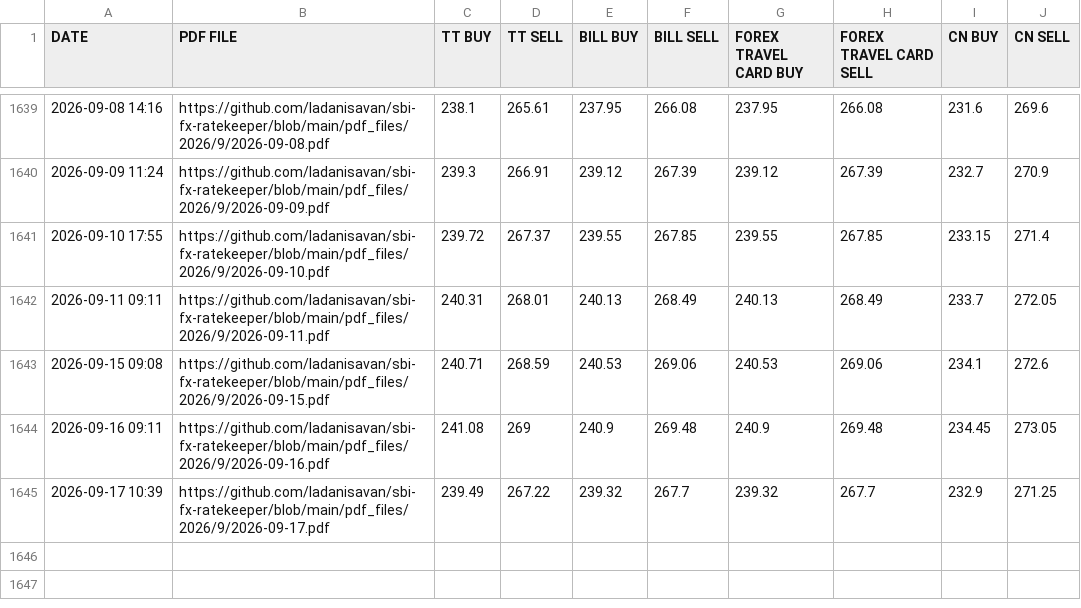
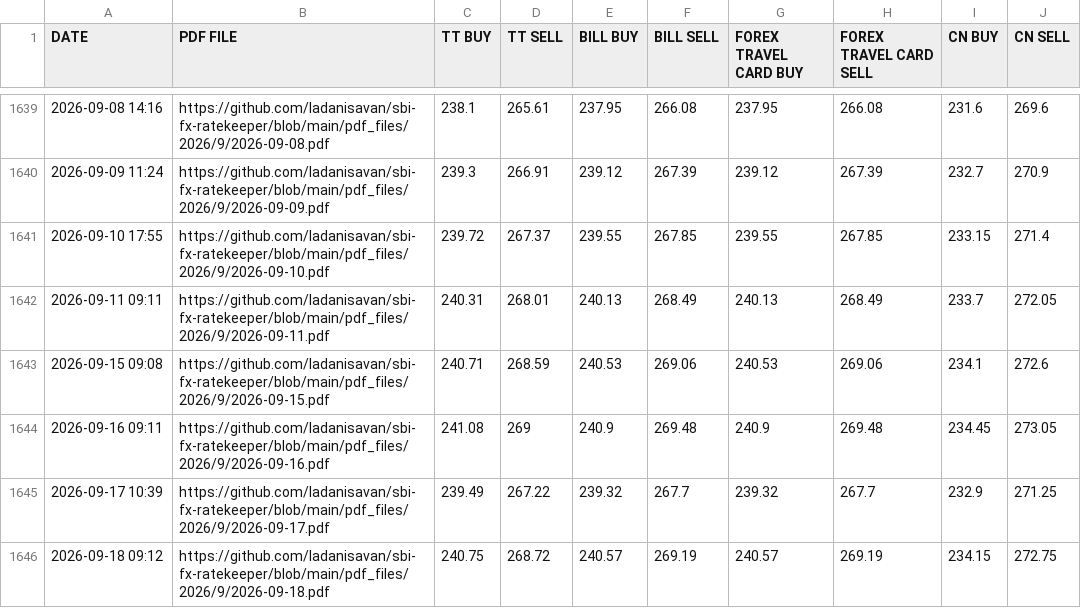
Before and after one commit to ladanisavan/sbi-fx-ratekeeper, a CSV file: csv_files/SBI_REFERENCE_RATES_BHD.csv, drawn as a sheet; only a part is shown, gaps mark what is left out; the diff names each change by its address in the sheet, - before the commit and + after, or states it on an @@ line.

```diff
--- a/csv_files/SBI_REFERENCE_RATES_BHD.csv
+++ b/csv_files/SBI_REFERENCE_RATES_BHD.csv
+row 1646: 2026-09-18 09:12 | https://github.com/ladanisavan/sbi-fx-ratekeeper/blob/main/pdf_files/2026/9/2026-09-18.pdf | 240.75 | 268.72 | 240.57 | 269.19 | 240.57 | 269.19 | 234.15 | 272.75
```
Also changed, not shown: csv_files/SBI_REFERENCE_RATES_CHF.csv, csv_files/SBI_REFERENCE_RATES_EUR.csv, 28 other files.
